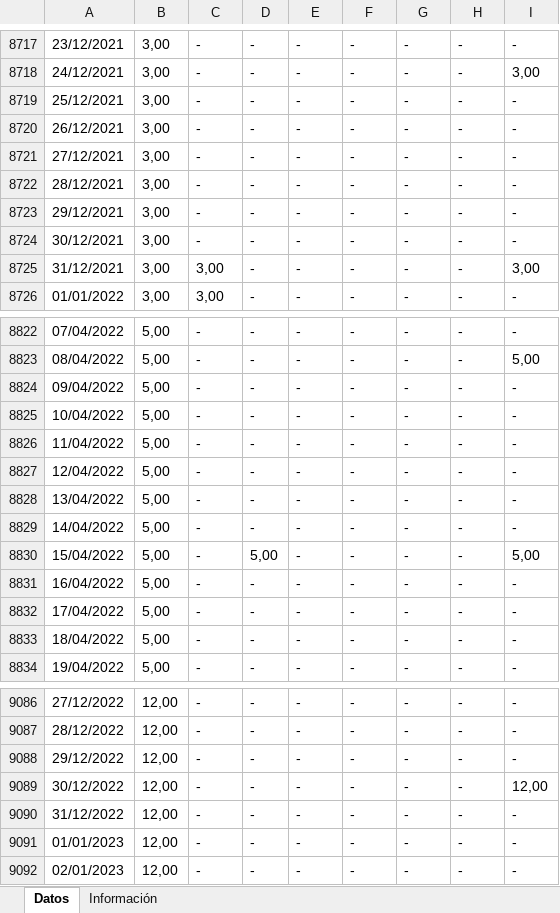
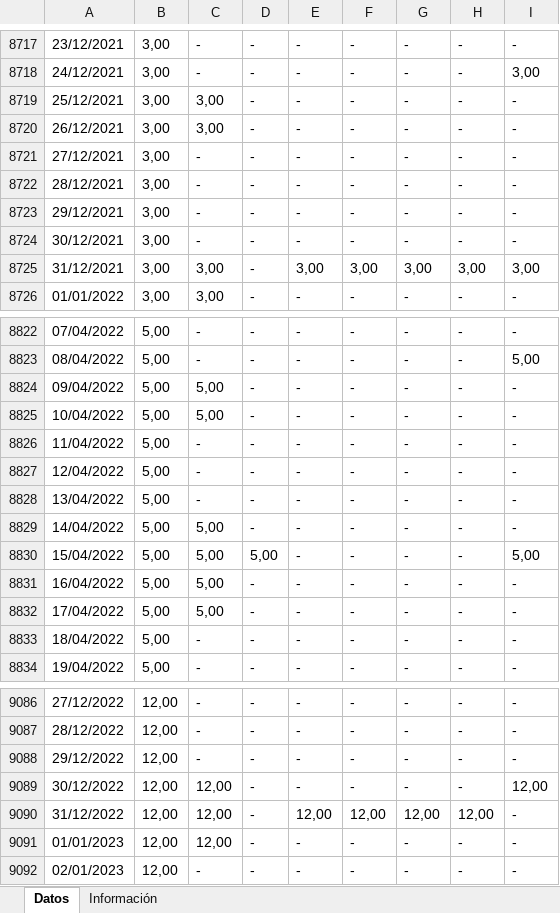
Before and after one commit to migue-08/REPO, an Excel workbook: graficador_series.xlsx, sheet Datos, drawn as a sheet; only a part is shown, gaps mark what is left out; values as stored, in another font and other column widths than the file's, no borders; the diff covers the shown part only; the diff names each change by its address in the sheet, - before the commit and + after, or states it on an @@ line.

```diff
--- a/graficador_series.xlsx (sheet Datos)
+++ b/graficador_series.xlsx (sheet Datos)
-C8719:C8720: -
+C8719:C8720: 3,00
-E8725: -
+E8725: 3,00
-F8725: -
+F8725: 3,00
-G8725: -
+G8725: 3,00
-H8725: -
+H8725: 3,00
-C8824:C8825: -
+C8824:C8825: 5,00
-C8829:C8832: -
+C8829:C8832: 5,00
-C9089:C9091: -
+C9089:C9091: 12,00
-E9090: -
+E9090: 12,00
-F9090: -
+F9090: 12,00
-G9090: -
+G9090: 12,00
-H9090: -
+H9090: 12,00
```
Also changed, not shown: 159 added rows and 33 edited cells elsewhere in this sheet.
